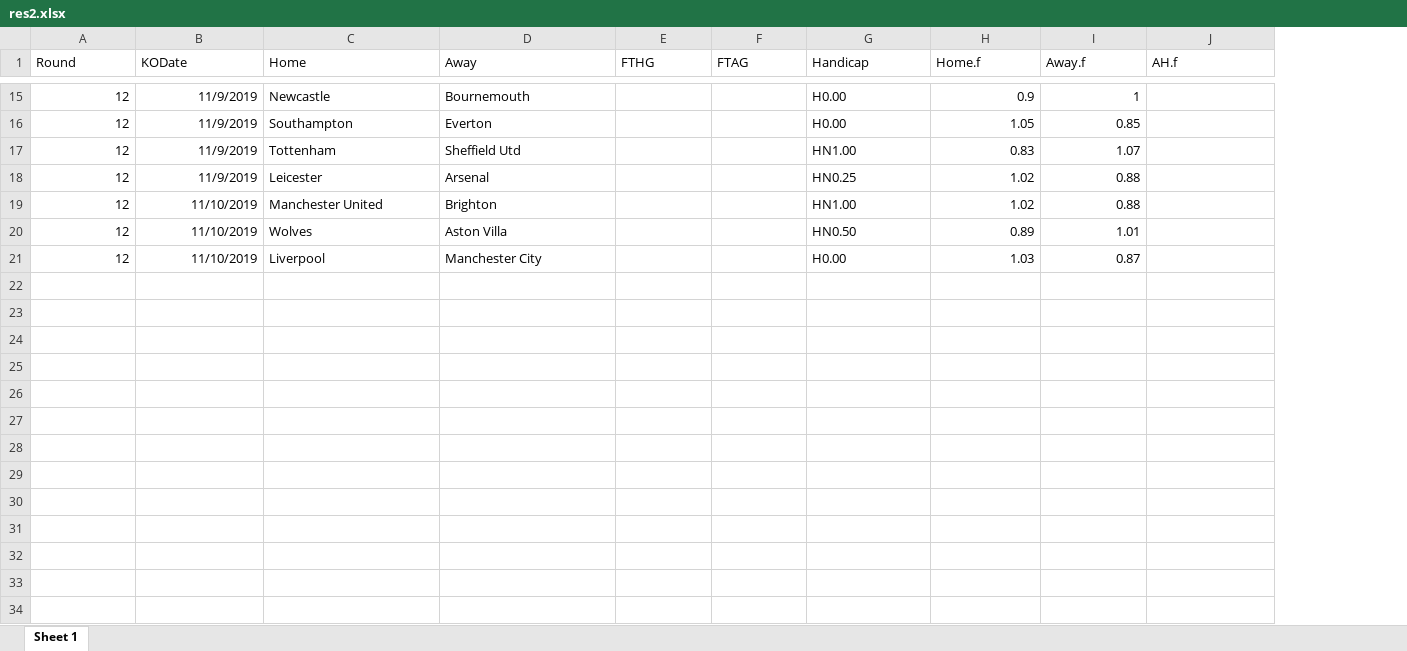
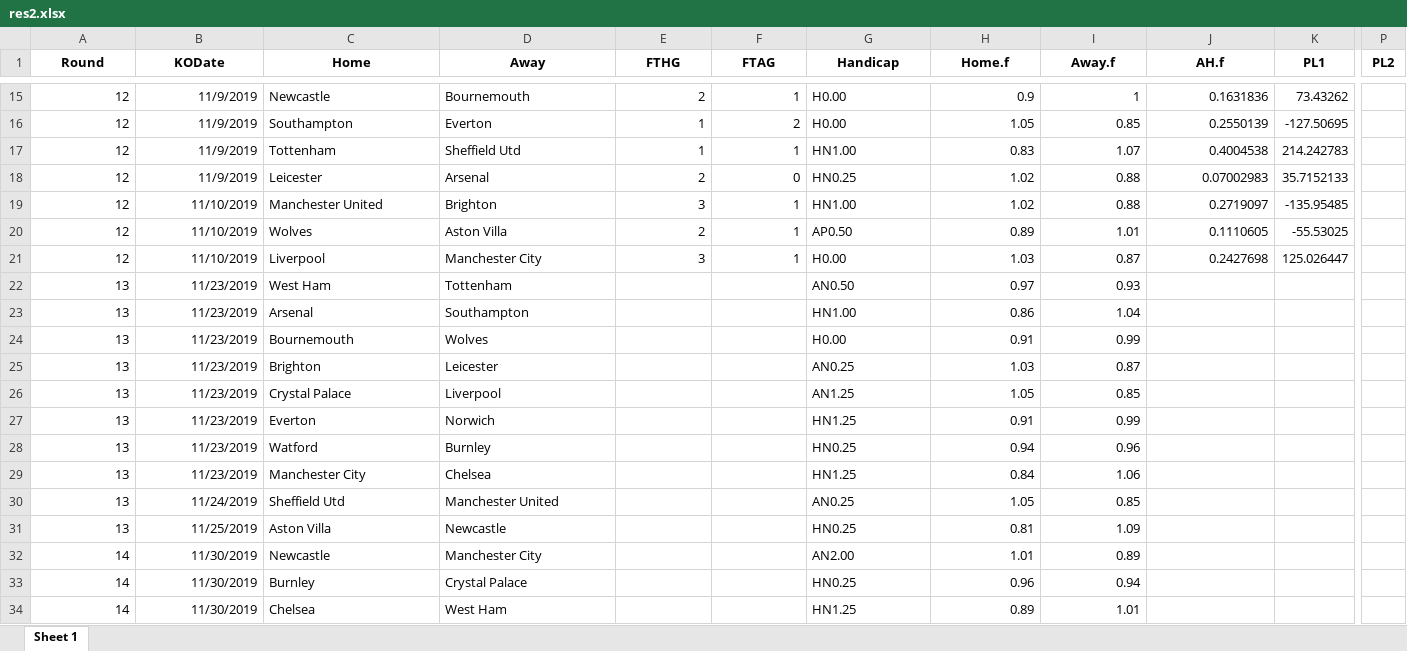
Before and after one commit to scibrokes/EPL, an Excel workbook: res2.xlsx, sheet Sheet 1, drawn as a sheet; only a part is shown, gaps mark what is left out; values as stored, in another font and other column widths than the file's, no borders; rows hold the shown columns only; the diff covers the shown part only; the diff names each change by its address in the sheet, - before the commit and + after, or states it on an @@ line.

```diff
--- a/res2.xlsx (sheet Sheet 1)
+++ b/res2.xlsx (sheet Sheet 1)
+column K (PL1), rows 15-21: 73.43262 | -127.50695 | 214.242783 | 35.7152133 | -135.95485 | -55.53025 | 125.026447
+column P (PL2), empty
@@ A1:J1 bold: off → on, alignment: left → center @@
-E15 (FTHG): (empty)
+E15 (FTHG): 2
-F15 (FTAG): (empty)
+F15 (FTAG): 1
-J15 (AH.f): (empty)
+J15 (AH.f): 0.1631836
-E16:E17 (FTHG): (empty)
+E16:E17 (FTHG): 1
-F16 (FTAG): (empty)
+F16 (FTAG): 2
-J16 (AH.f): (empty)
+J16 (AH.f): 0.2550139
-F17 (FTAG): (empty)
+F17 (FTAG): 1
-J17 (AH.f): (empty)
+J17 (AH.f): 0.4004538
-E18 (FTHG): (empty)
+E18 (FTHG): 2
-F18 (FTAG): (empty)
+F18 (FTAG): 0
-J18 (AH.f): (empty)
+J18 (AH.f): 0.07002983
-E19 (FTHG): (empty)
+E19 (FTHG): 3
-F19:F21 (FTAG): (empty)
+F19:F21 (FTAG): 1
-J19 (AH.f): (empty)
+J19 (AH.f): 0.2719097
-E20 (FTHG): (empty)
+E20 (FTHG): 2
-G20 (Handicap): HN0.50
+G20 (Handicap): AP0.50
-J20 (AH.f): (empty)
+J20 (AH.f): 0.1110605
-E21 (FTHG): (empty)
+E21 (FTHG): 3
-J21 (AH.f): (empty)
+J21 (AH.f): 0.2427698
+row 22: 13 | 11/23/2019 | West Ham | Tottenham |  |  | AN0.50 | 0.97 | 0.93
+row 23: 13 | 11/23/2019 | Arsenal | Southampton |  |  | HN1.00 | 0.86 | 1.04
+row 24: 13 | 11/23/2019 | Bournemouth | Wolves |  |  | H0.00 | 0.91 | 0.99
+row 25: 13 | 11/23/2019 | Brighton | Leicester |  |  | AN0.25 | 1.03 | 0.87
+row 26: 13 | 11/23/2019 | Crystal Palace | Liverpool |  |  | AN1.25 | 1.05 | 0.85
+row 27: 13 | 11/23/2019 | Everton | Norwich |  |  | HN1.25 | 0.91 | 0.99
+row 28: 13 | 11/23/2019 | Watford | Burnley |  |  | HN0.25 | 0.94 | 0.96
+row 29: 13 | 11/23/2019 | Manchester City | Chelsea |  |  | HN1.25 | 0.84 | 1.06
+row 30: 13 | 11/24/2019 | Sheffield Utd | Manchester United |  |  | AN0.25 | 1.05 | 0.85
+row 31: 13 | 11/25/2019 | Aston Villa | Newcastle |  |  | HN0.25 | 0.81 | 1.09
+row 32: 14 | 11/30/2019 | Newcastle | Manchester City |  |  | AN2.00 | 1.01 | 0.89
+row 33: 14 | 11/30/2019 | Burnley | Crystal Palace |  |  | HN0.25 | 0.96 | 0.94
+row 34: 14 | 11/30/2019 | Chelsea | West Ham |  |  | HN1.25 | 0.89 | 1.01
```
Also changed, not shown: 8 added rows, 33 edited cells and cell formats elsewhere in this sheet, 1 other file.
